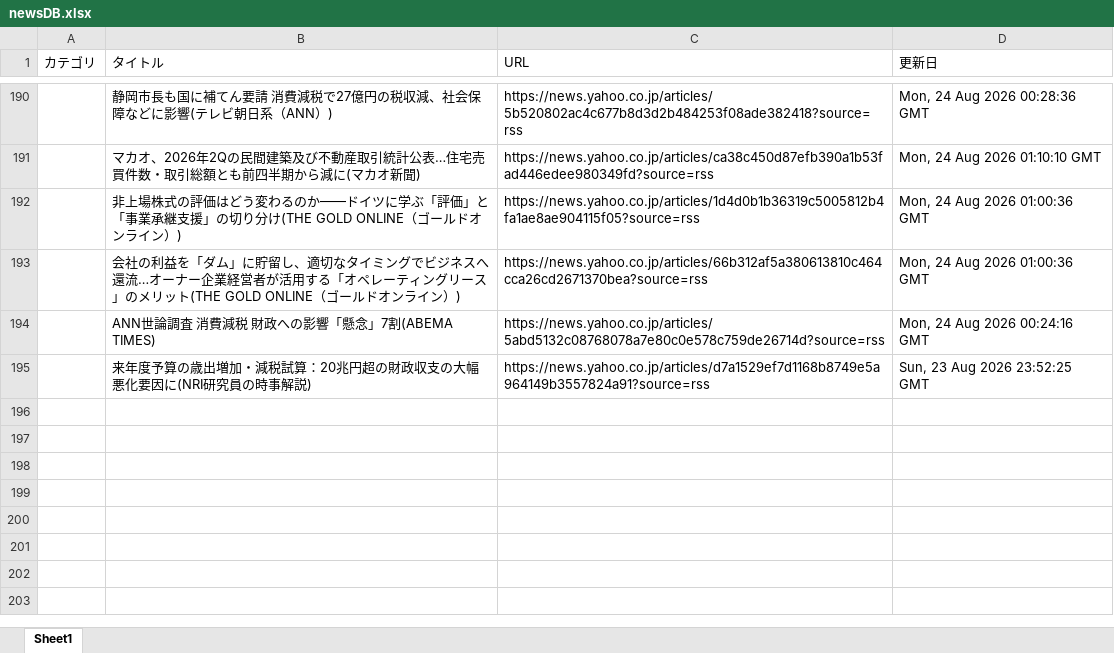
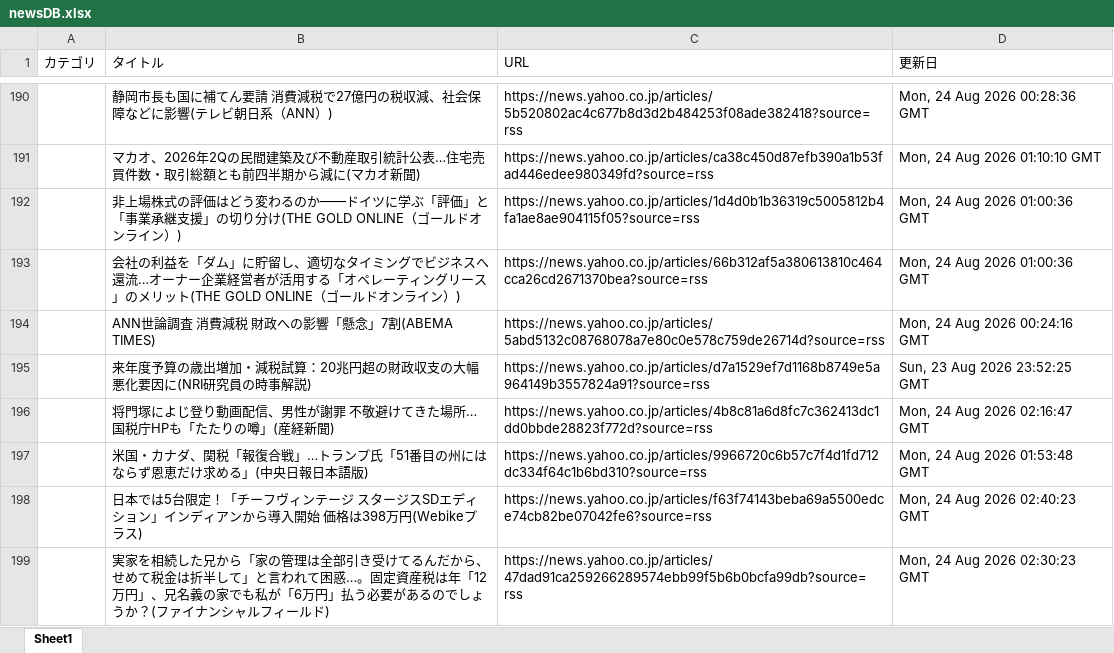
Before and after one commit to kouzen1114/news-bot, an Excel workbook: newsDB.xlsx, sheet Sheet1, drawn as a sheet; only a part is shown, gaps mark what is left out; values as stored, in another font and other column widths than the file's, no borders; the diff names each change by its address in the sheet, - before the commit and + after, or states it on an @@ line.

```diff
--- a/newsDB.xlsx (sheet Sheet1)
+++ b/newsDB.xlsx (sheet Sheet1)
+row 196:  | 将門塚によじ登り動画配信、男性が謝罪 不敬避けてきた場所…国税庁HPも「たたりの噂」(産経新聞) | https://news.yahoo.co.jp/articles/4b8c81a6d8fc7c362413dc1dd0bbde28823f772d?source=rss | Mon, 24 Aug 2026 02:16:47 GMT
+row 197:  | 米国・カナダ、関税「報復合戦」…トランプ氏「51番目の州にはならず恩恵だけ求める」(中央日報日本語版) | https://news.yahoo.co.jp/articles/9966720c6b57c7f4d1fd712dc334f64c1b6bd310?source=rss | Mon, 24 Aug 2026 01:53:48 GMT
+row 198:  | 日本では5台限定！「チーフヴィンテージ スタージスSDエディション」インディアンから導入開始 価格は398万円(Webikeプラス) | https://news.yahoo.co.jp/articles/f63f74143beba69a5500edce74cb82be07042fe6?source=rss | Mon, 24 Aug 2026 02:40:23 GMT
+row 199:  | 実家を相続した兄から「家の管理は全部引き受けてるんだから、せめて税金は折半して」と言われて困惑…。固定資産税は年「12万円」、兄名義の家でも私が「6万円」払う必要があるのでしょうか？(ファイナンシャルフィールド) | https://news.yahoo.co.jp/articles/47dad91ca259266289574ebb99f5b6b0bcfa99db?source=rss | Mon, 24 Aug 2026 02:30:23 GMT
```
